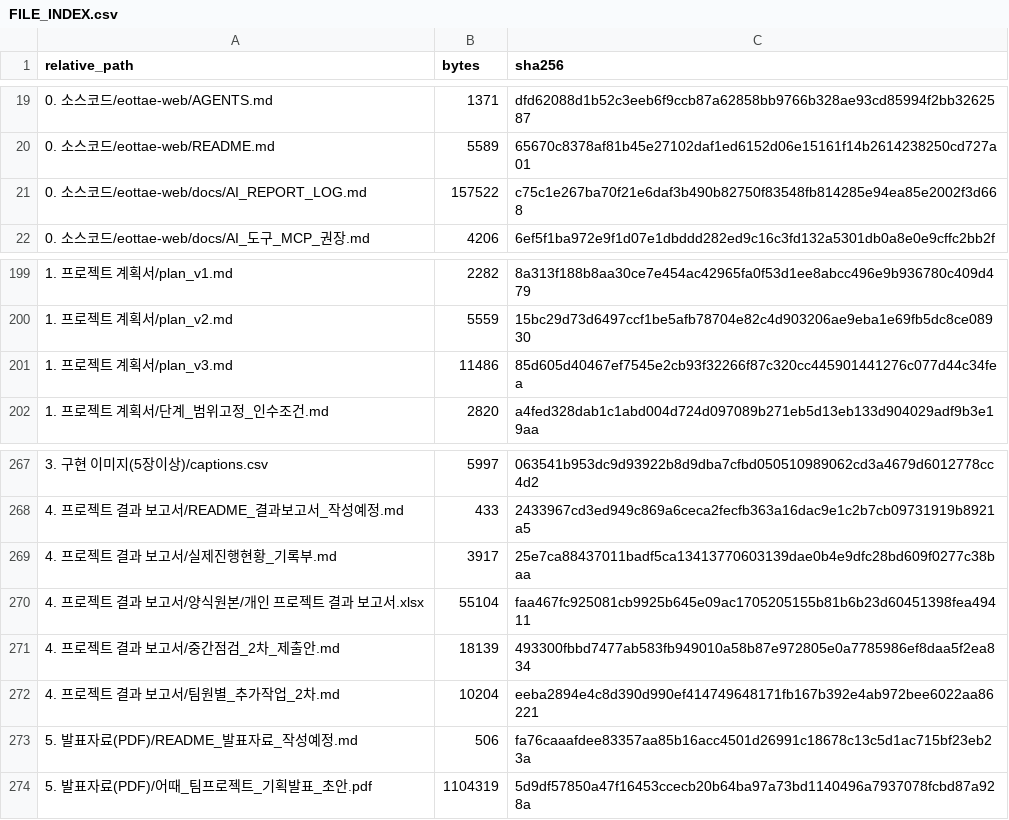
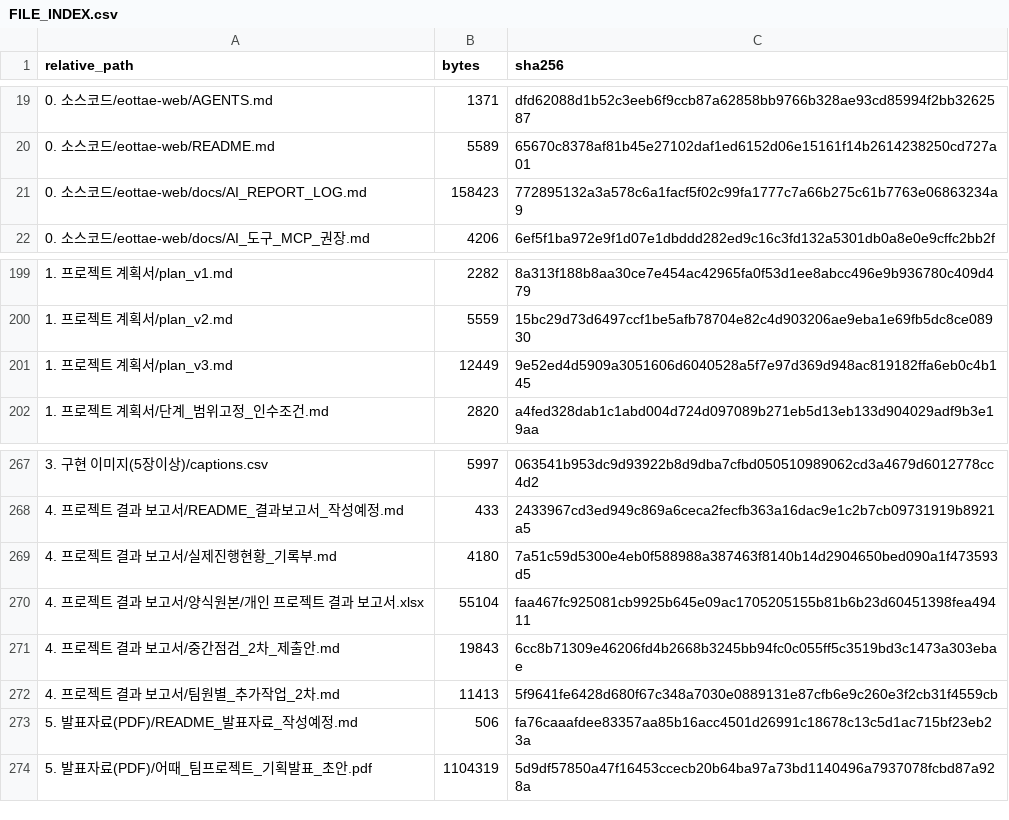
Before and after one commit to sterran123/eottae, a CSV file: FILE_INDEX.csv, drawn as a sheet; only a part is shown, gaps mark what is left out.

```diff
--- a/FILE_INDEX.csv
+++ b/FILE_INDEX.csv
@@ -20,3 +20,3 @@
 0. 소스코드/eottae-web/README.md,5589,65670c8378af81b45e27102daf1ed6152d06e15161f14b2614238250cd727a01
-0. 소스코드/eottae-web/docs/AI_REPORT_LOG.md,157522,c75c1e267ba70f21e6daf3b490b82750f83548fb814285e94ea85e2002f3d668
+0. 소스코드/eottae-web/docs/AI_REPORT_LOG.md,158423,772895132a3a578c6a1facf5f02c99fa1777c7a66b275c61b7763e06863234a9
 0. 소스코드/eottae-web/docs/AI_도구_MCP_권장.md,4206,6ef5f1ba972e9f1d07e1dbddd282ed9c16c3fd132a5301db0a8e0e9cffc2bb2f
@@ -200,3 +200,3 @@
 1. 프로젝트 계획서/plan_v2.md,5559,15bc29d73d6497ccf1be5afb78704e82c4d903206ae9eba1e69fb5dc8ce08930
-1. 프로젝트 계획서/plan_v3.md,11486,85d605d40467ef7545e2cb93f32266f87c320cc445901441276c077d44c34fea
+1. 프로젝트 계획서/plan_v3.md,12449,9e52ed4d5909a3051606d6040528a5f7e97d369d948ac819182ffa6eb0c4b145
 1. 프로젝트 계획서/단계_범위고정_인수조건.md,2820,a4fed328dab1c1abd004d724d097089b271eb5d13eb133d904029adf9b3e19aa
@@ -268,6 +268,6 @@
 4. 프로젝트 결과 보고서/README_결과보고서_작성예정.md,433,2433967cd3ed949c869a6ceca2fecfb363a16dac9e1c2b7cb09731919b8921a5
-4. 프로젝트 결과 보고서/실제진행현황_기록부.md,3917,25e7ca88437011badf5ca13413770603139dae0b4e9dfc28bd609f0277c38baa
+4. 프로젝트 결과 보고서/실제진행현황_기록부.md,4180,7a51c59d5300e4eb0f588988a387463f8140b14d2904650bed090a1f473593d5
 4. 프로젝트 결과 보고서/양식원본/개인 프로젝트 결과 보고서.xlsx,55104,faa467fc925081cb9925b645e09ac1705205155b81b6b23d60451398fea49411
-4. 프로젝트 결과 보고서/중간점검_2차_제출안.md,18139,493300fbbd7477ab583fb949010a58b87e972805e0a7785986ef8daa5f2ea834
-4. 프로젝트 결과 보고서/팀원별_추가작업_2차.md,10204,eeba2894e4c8d390d990ef414749648171fb167b392e4ab972bee6022aa86221
+4. 프로젝트 결과 보고서/중간점검_2차_제출안.md,19843,6cc8b71309e46206fd4b2668b3245bb94fc0c055ff5c3519bd3c1473a303ebae
+4. 프로젝트 결과 보고서/팀원별_추가작업_2차.md,11413,5f9641fe6428d680f67c348a7030e0889131e87cfb6e9c260e3f2cb31f4559cb
 5. 발표자료(PDF)/README_발표자료_작성예정.md,506,fa76caaafdee83357aa85b16acc4501d26991c18678c13c5d1ac715bf23eb23a
```
Also changed, not shown: 6 other files.
